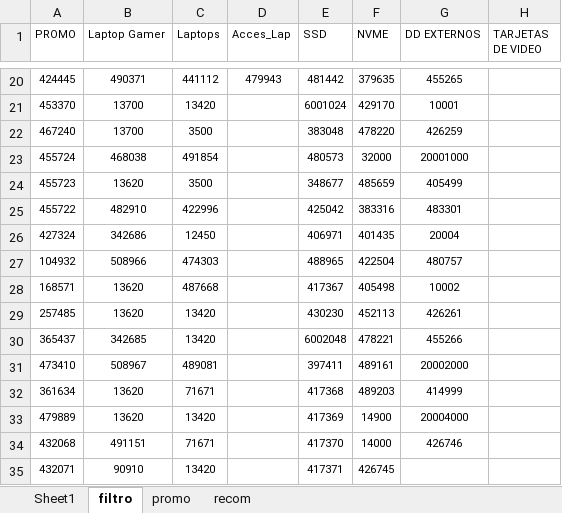
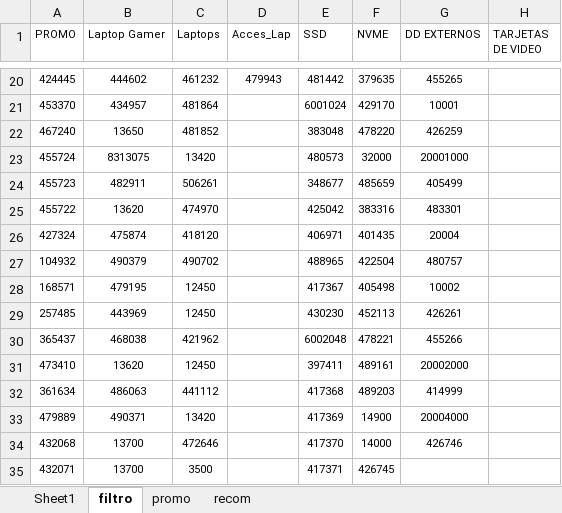
Before and after one commit to scperu/store, an Excel workbook: productos.xlsx, sheet filtro, drawn as a sheet; only a part is shown, gaps mark what is left out; values as stored, in another font and other column widths than the file's, no borders; table styles not drawn; the diff covers the shown part only; the diff names each change by its address in the sheet, - before the commit and + after, or states it on an @@ line.

```diff
--- a/productos.xlsx (sheet filtro)
+++ b/productos.xlsx (sheet filtro)
-B20 (Laptop Gamer): 490371
+B20 (Laptop Gamer): 444602
-C20 (Laptops): 441112
+C20 (Laptops): 461232
-B21 (Laptop Gamer): 13700
+B21 (Laptop Gamer): 434957
-C21 (Laptops): 13420
+C21 (Laptops): 481864
-B22 (Laptop Gamer): 13700
+B22 (Laptop Gamer): 13650
-C22 (Laptops): 3500
+C22 (Laptops): 481852
-B23 (Laptop Gamer): 468038
+B23 (Laptop Gamer): 8313075
-C23 (Laptops): 491854
+C23 (Laptops): 13420
-B24 (Laptop Gamer): 13620
+B24 (Laptop Gamer): 482911
-C24 (Laptops): 3500
+C24 (Laptops): 506261
-B25 (Laptop Gamer): 482910
+B25 (Laptop Gamer): 13620
-C25 (Laptops): 422996
+C25 (Laptops): 474970
-B26 (Laptop Gamer): 342686
+B26 (Laptop Gamer): 475874
-C26 (Laptops): 12450
+C26 (Laptops): 418120
-B27 (Laptop Gamer): 508966
+B27 (Laptop Gamer): 490379
-C27 (Laptops): 474303
+C27 (Laptops): 490702
-B28 (Laptop Gamer): 13620
+B28 (Laptop Gamer): 479195
-C28 (Laptops): 487668
+C28 (Laptops): 12450
-B29 (Laptop Gamer): 13620
+B29 (Laptop Gamer): 443969
-C29 (Laptops): 13420
+C29 (Laptops): 12450
-B30 (Laptop Gamer): 342685
+B30 (Laptop Gamer): 468038
-C30 (Laptops): 13420
+C30 (Laptops): 421962
-B31 (Laptop Gamer): 508967
+B31 (Laptop Gamer): 13620
-C31 (Laptops): 489081
+C31 (Laptops): 12450
-B32 (Laptop Gamer): 13620
+B32 (Laptop Gamer): 486063
-C32 (Laptops): 71671
+C32 (Laptops): 441112
-B33 (Laptop Gamer): 13620
+B33 (Laptop Gamer): 490371
-B34 (Laptop Gamer): 491151
+B34 (Laptop Gamer): 13700
-C34 (Laptops): 71671
+C34 (Laptops): 472646
-B35 (Laptop Gamer): 90910
+B35 (Laptop Gamer): 13700
-C35 (Laptops): 13420
+C35 (Laptops): 3500
```
Also changed, not shown: 129 edited cells elsewhere in this sheet.
